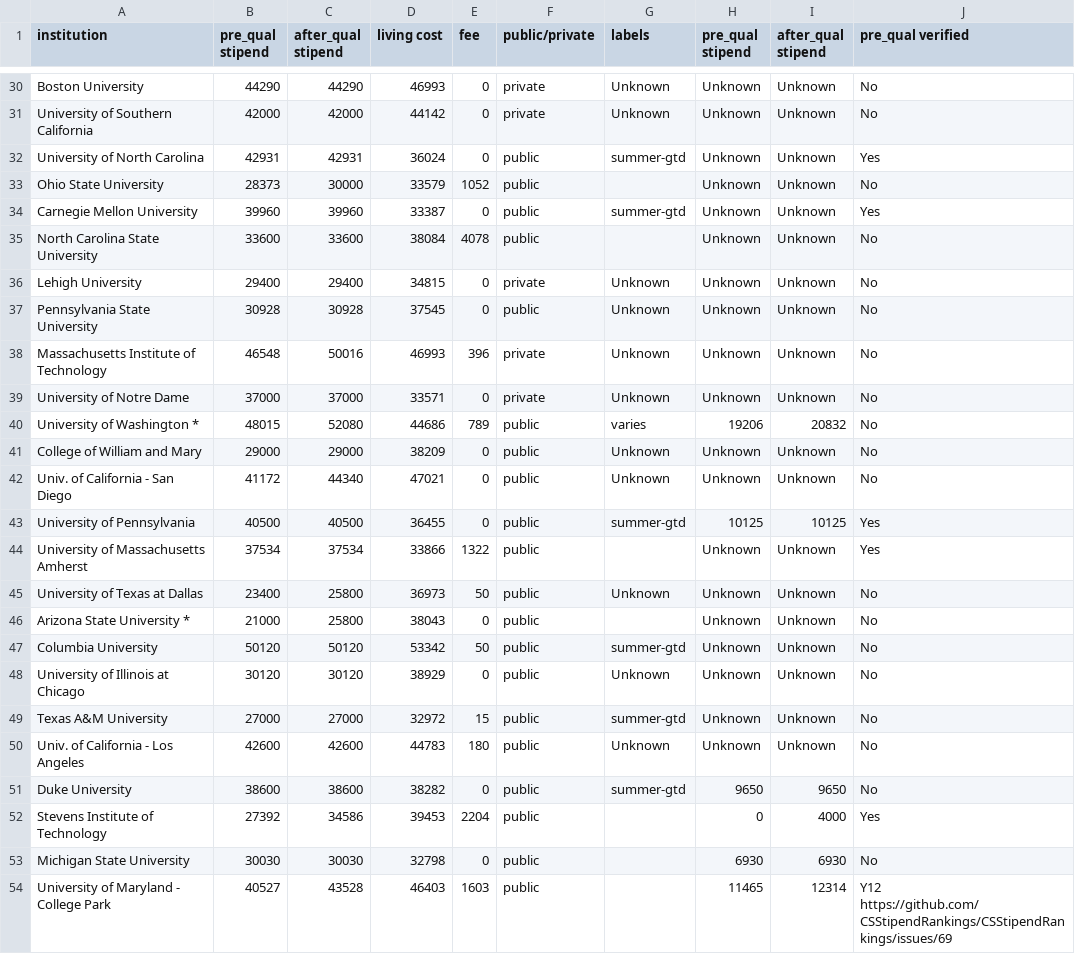
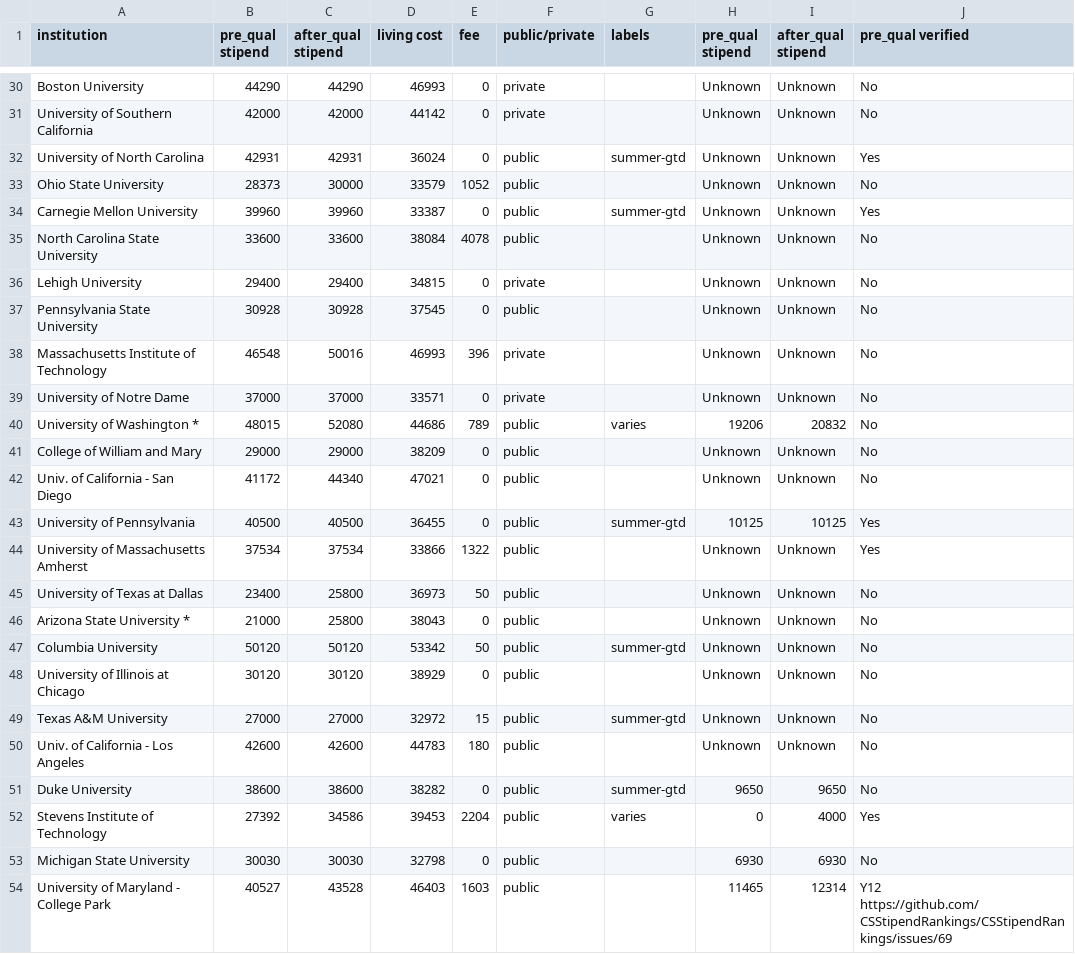
Before and after one commit to CSStipendRankings/CSStipendRankings, a CSV file: stipend-us.csv, drawn as a sheet; only a part is shown, gaps mark what is left out; the diff covers the shown part only; the diff names each change by its address in the sheet, - before the commit and + after, or states it on an @@ line.

Commit message:
Fix unknown and update UCSC and Stevens

```diff
--- a/stipend-us.csv
+++ b/stipend-us.csv
-G30:G31 (labels): Unknown
+G30:G31 (labels): (empty)
-G36:G39 (labels): Unknown
+G36:G39 (labels): (empty)
-G41:G42 (labels): Unknown
+G41:G42 (labels): (empty)
-G45 (labels): Unknown
+G45 (labels): (empty)
-G48 (labels): Unknown
+G48 (labels): (empty)
-G50 (labels): Unknown
+G50 (labels): (empty)
-G52 (labels): (empty)
+G52 (labels): varies
```
Also changed, not shown: 20 edited cells elsewhere in this file.
